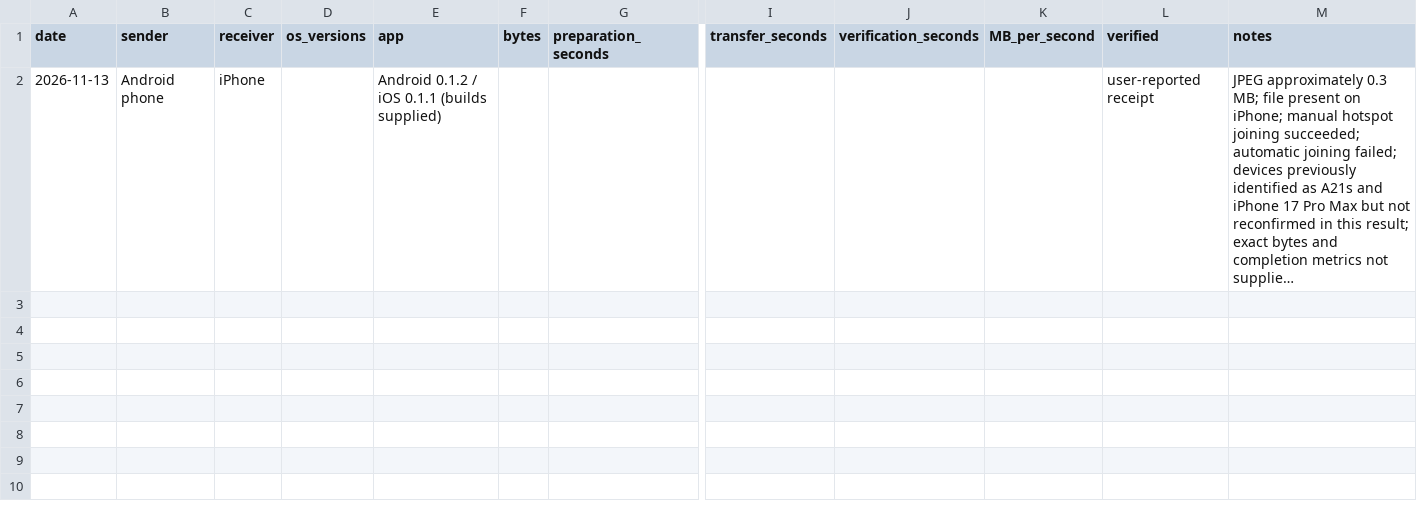
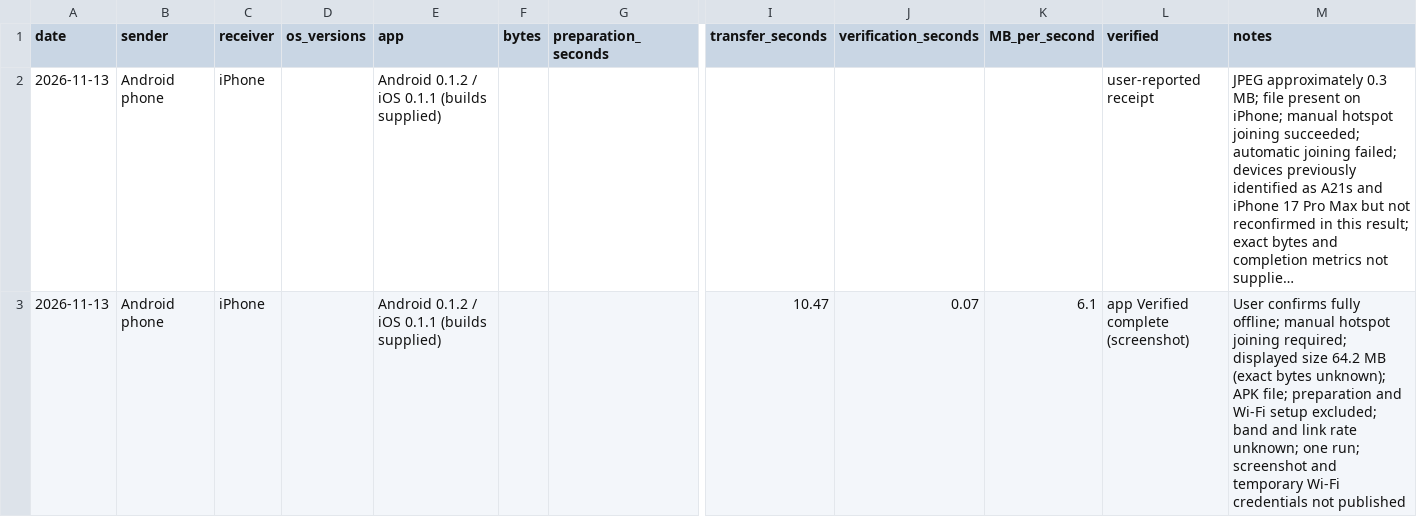
Before and after one commit to oceandrift7/nearby-share, a CSV file: docs/device-tests.csv, drawn as a sheet; only a part is shown, gaps mark what is left out; long unchanged cells end in …; rows hold the shown columns only; the diff names each change by its address in the sheet, - before the commit and + after, or states it on an @@ line.

Commit message:
Record verified 64.2 MB offline transfer at 6.1 MB per second

```diff
--- a/docs/device-tests.csv
+++ b/docs/device-tests.csv
+row 3: 2026-11-13 | Android phone | iPhone |  | Android 0.1.2 / iOS 0.1.1 (builds supplied) |  |  | 10.47 | 0.07 | 6.1 | app Verified complete (screenshot) | User confirms fully offline; manual hotspot joining required; displayed size 64.2 MB (exact bytes unknown); APK file; preparation and Wi-Fi setup excluded; band and link rate unknown; one run; screenshot and temporary Wi-Fi credentials not published
```
Also changed, not shown: 2 other files.
